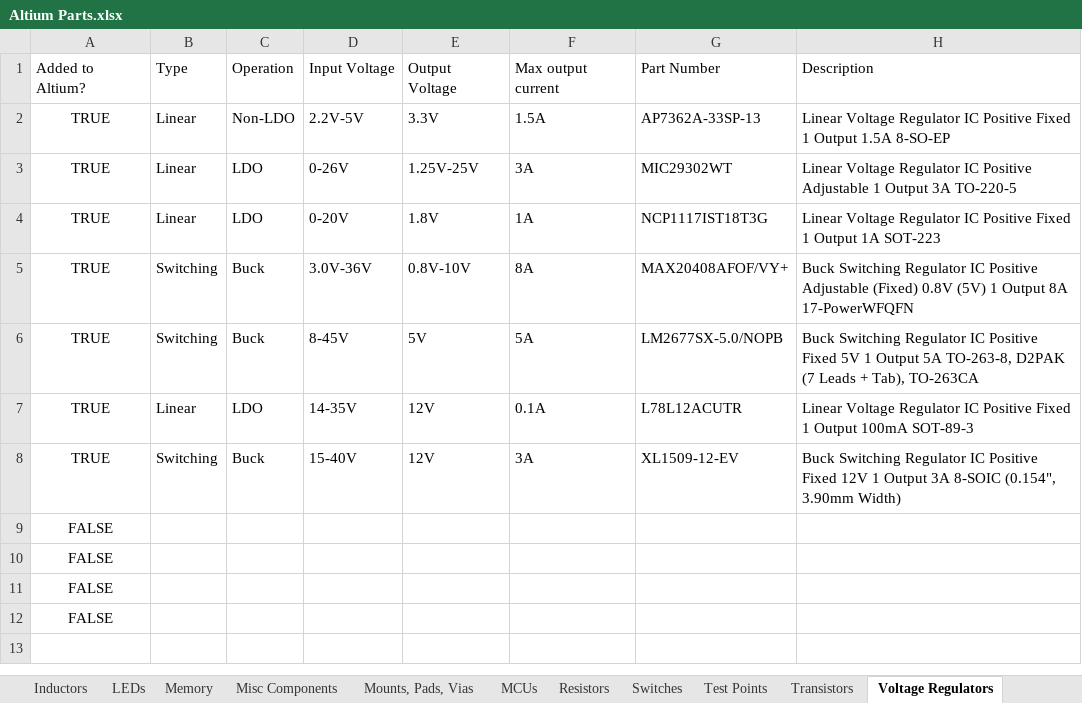
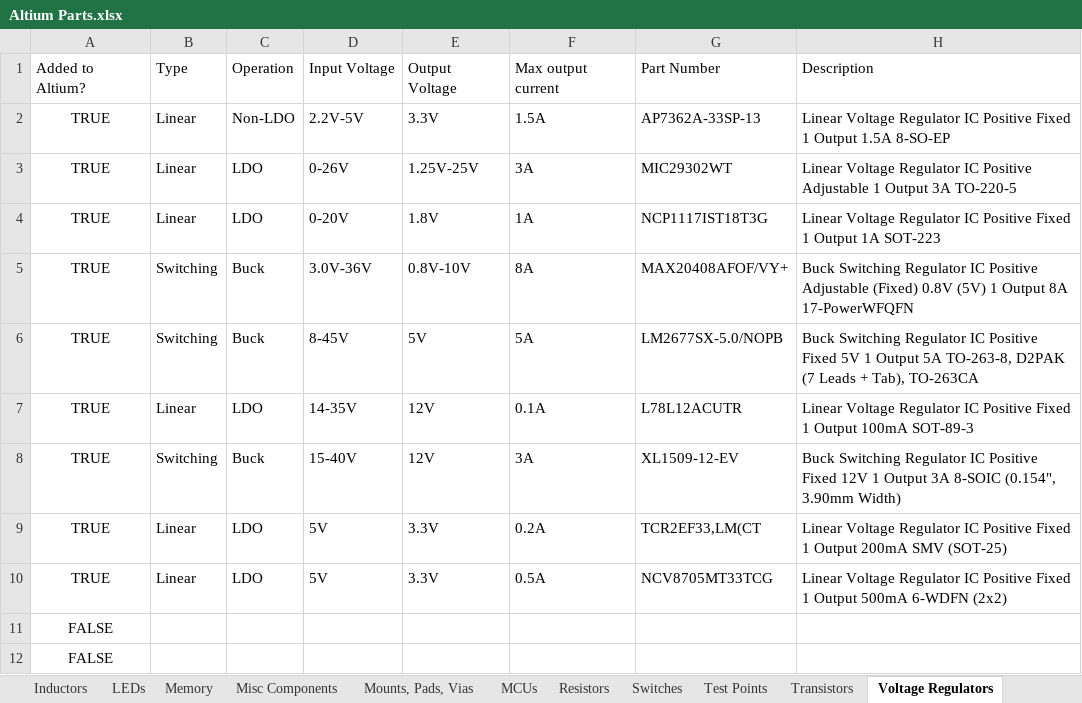
Before and after one commit to uf-mil-electrical/MIL-Altium, an Excel workbook: Altium Parts.xlsx, sheet Voltage Regulators, drawn as a sheet; values as stored, in another font and other column widths than the file's, no borders; table styles not drawn; removed rows and columns are numbered as before the commit, all else as after; the diff names each change by its address in the sheet, - before the commit and + after, or states it on an @@ line.

```diff
--- a/Altium Parts.xlsx (sheet Voltage Regulators)
+++ b/Altium Parts.xlsx (sheet Voltage Regulators)
-row 9: FALSE
-row 10: FALSE
+row 9: TRUE | Linear | LDO | 5V | 3.3V | 0.2A | TCR2EF33,LM(CT | Linear Voltage Regulator IC Positive Fixed 1 Output 200mA SMV (SOT-25)
+row 10: TRUE | Linear | LDO | 5V | 3.3V | 0.5A | NCV8705MT33TCG | Linear Voltage Regulator IC Positive Fixed 1 Output 500mA 6-WDFN (2x2)
```
Also changed, not shown: sheet Transistors, sheet ICs, 8 other files.
